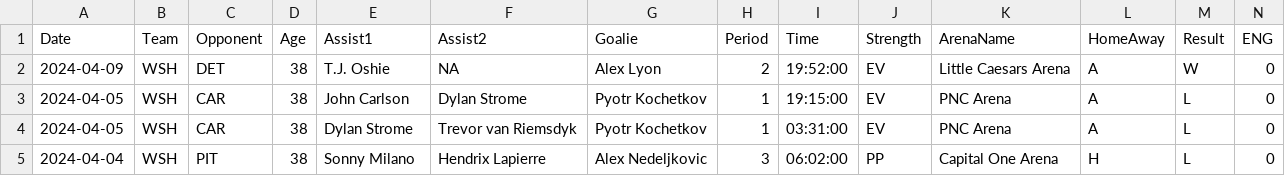
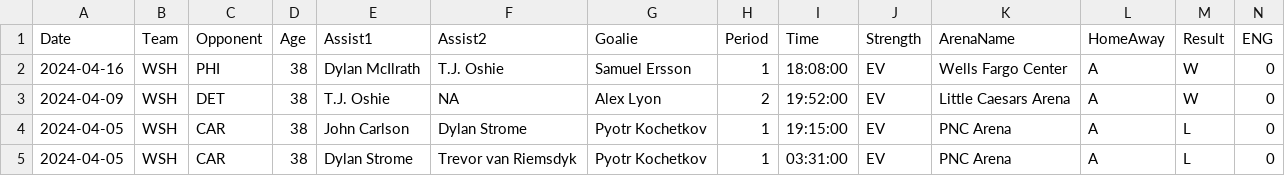
Before and after one commit to jeffreyz374/Ovi-Gretzky-Comparison-Project, a CSV file: Data/ovi-data.csv, drawn as a sheet; only a part is shown; the shorter side is filled out with more unchanged rows; rows hold the shown columns only; the diff names each change by its address in the sheet, - before the commit and + after, or states it on an @@ line.

```diff
--- a/Data/ovi-data.csv
+++ b/Data/ovi-data.csv
+row 2: 2024-04-16 | WSH | PHI | 38 | Dylan McIlrath | T.J. Oshie | Samuel Ersson | 1 | 18:08:00 | EV | Wells Fargo Center | A | W | 0
```
Also changed, not shown: Data/ovi-potential-games.csv.
